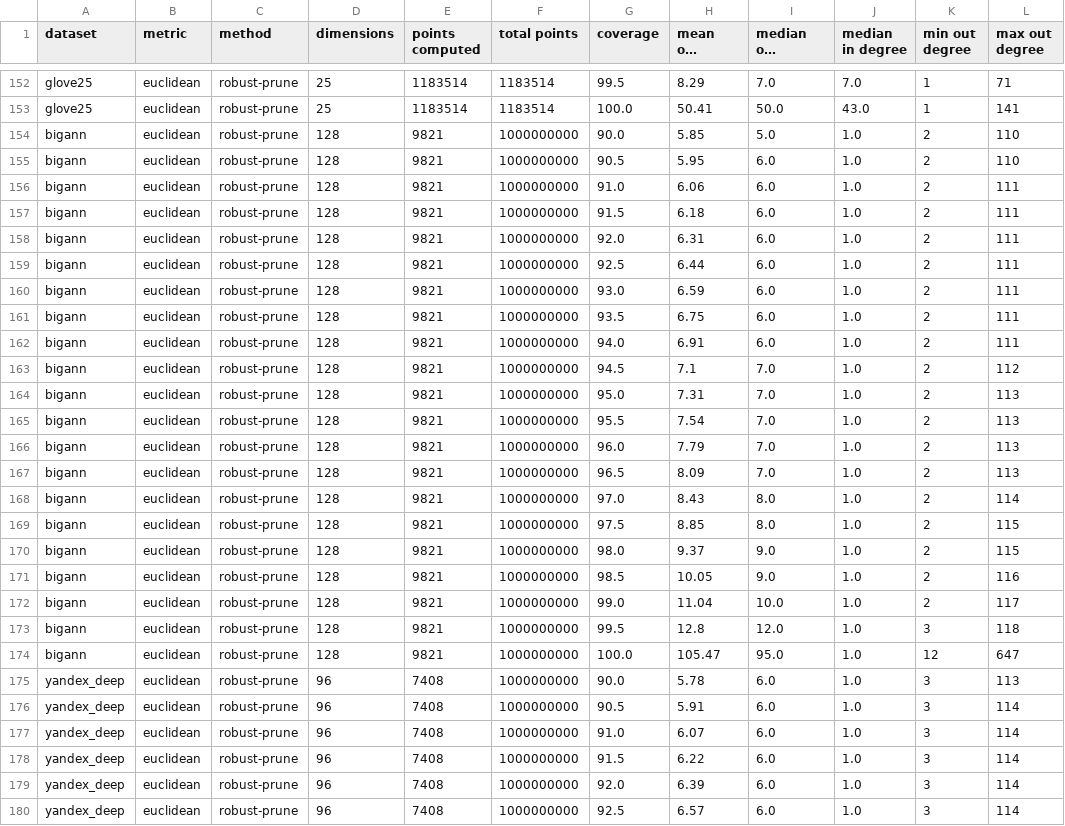
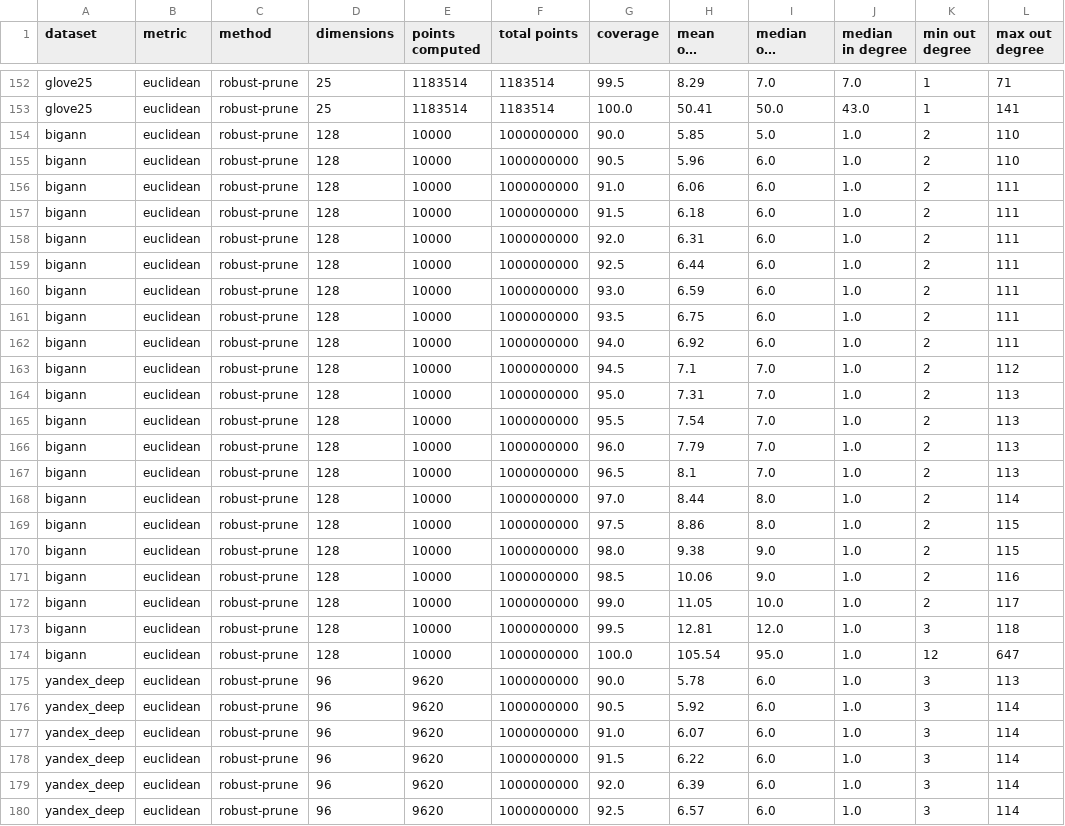
Before and after one commit to PratyushAvi/navigable-graphs, a CSV file: coverage_stats.csv, drawn as a sheet; only a part is shown, gaps mark what is left out; long unchanged cells end in …; the diff covers the shown part only; the diff names each change by its address in the sheet, - before the commit and + after, or states it on an @@ line.

Commit message:
stats

```diff
--- a/coverage_stats.csv
+++ b/coverage_stats.csv
-E154:E174 (points computed): 9821
+E154:E174 (points computed): 10000
-H155 (mean out degree): 5.95
+H155 (mean out degree): 5.96
-H162 (mean out degree): 6.91
+H162 (mean out degree): 6.92
-H167 (mean out degree): 8.09
+H167 (mean out degree): 8.1
-H168 (mean out degree): 8.43
+H168 (mean out degree): 8.44
-H169 (mean out degree): 8.85
+H169 (mean out degree): 8.86
-H170 (mean out degree): 9.37
+H170 (mean out degree): 9.38
-H171 (mean out degree): 10.05
+H171 (mean out degree): 10.06
-H172 (mean out degree): 11.04
+H172 (mean out degree): 11.05
-H173 (mean out degree): 12.8
+H173 (mean out degree): 12.81
-H174 (mean out degree): 105.47
+H174 (mean out degree): 105.54
-E175:E180 (points computed): 7408
+E175:E180 (points computed): 9620
-H176 (mean out degree): 5.91
+H176 (mean out degree): 5.92
```
Also changed, not shown: 101 edited cells elsewhere in this file.
